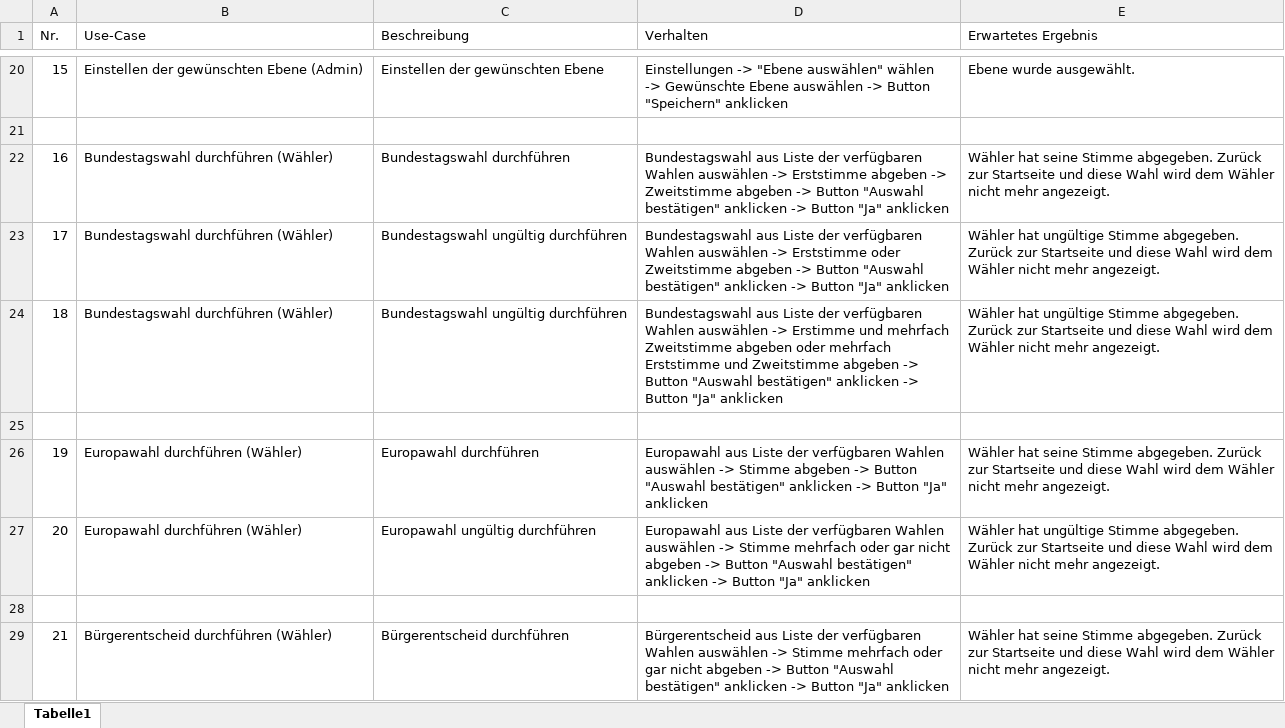
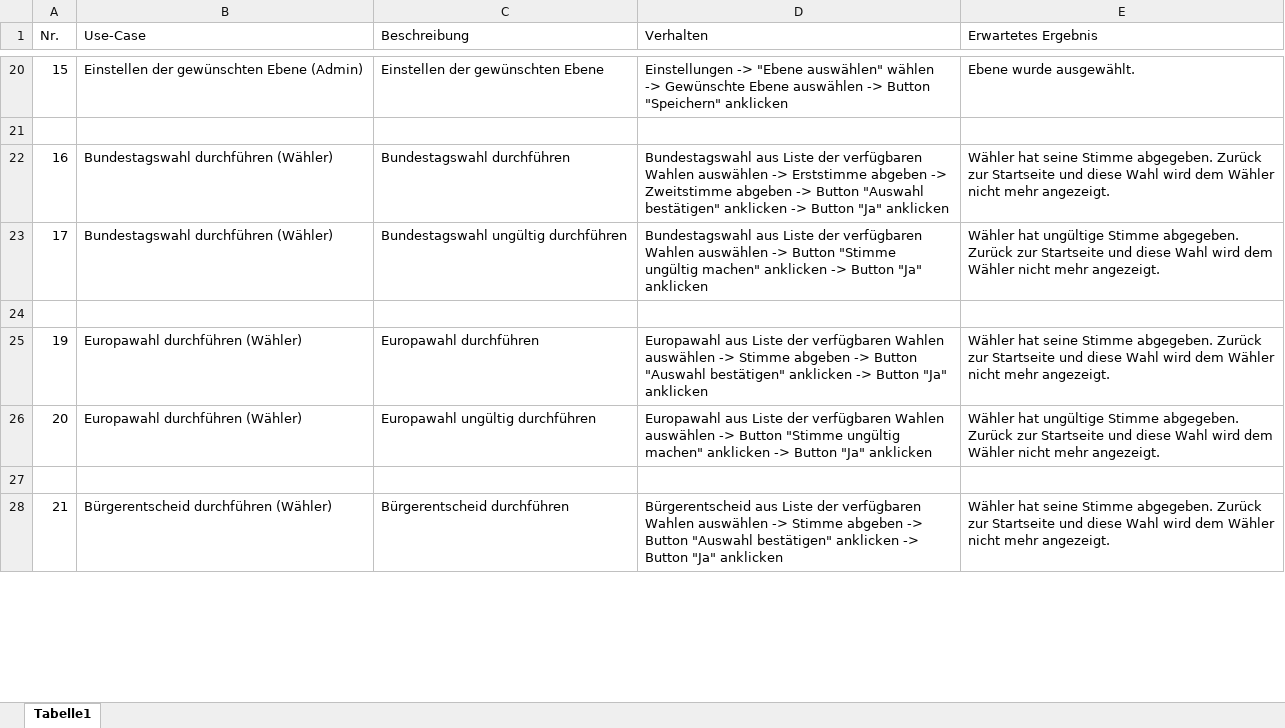
Before and after one commit to yourChoiceHO/Documentation, an Excel workbook: Testdokumente/systemtest.xlsx, sheet Tabelle1, drawn as a sheet; only a part is shown, gaps mark what is left out; values as stored, in another font and other column widths than the file's, no borders; removed rows and columns are numbered as before the commit, all else as after; the diff covers the shown part only; the diff names each change by its address in the sheet, - before the commit and + after, or states it on an @@ line.

Commit message:
added all new Documents and changed Systemtest

```diff
--- a/Testdokumente/systemtest.xlsx (sheet Tabelle1)
+++ b/Testdokumente/systemtest.xlsx (sheet Tabelle1)
-D23 (Verhalten): …auswählen -> Erststimme oder Zweitstimme abgeben -> Button "Auswahl bestätigen" anklicken ->…
+D23 (Verhalten): …auswählen -> Button "Stimme ungültig machen" anklicken ->…
-row 24: 18 | Bundestagswahl durchführen (Wähler) | Bundestagswahl ungültig durchführen | Bundestagswahl aus Liste der verfügbaren Wahlen auswählen -> Erstimme und mehrfach Zweitstimme abgeben oder mehrfach Erststimme und Zweitstimme abgeben -> Button "Auswahl bestätigen" anklicken -> Button "Ja" anklicken | Wähler hat ungültige Stimme abgegeben. Zurück zur Startseite und diese Wahl wird dem Wähler nicht mehr angezeigt.
-D26 (Verhalten): …auswählen -> Stimme mehrfach oder gar nicht abgeben -> Button "Auswahl bestätigen" anklicken ->…
+D26 (Verhalten): …auswählen -> Button "Stimme ungültig machen" anklicken ->…
-D28 (Verhalten): …-> Stimme mehrfach oder gar nicht abgeben ->…
+D28 (Verhalten): …-> Stimme abgeben ->…
```
Also changed, not shown: 6 edited cells elsewhere in this sheet, 8 other files.
